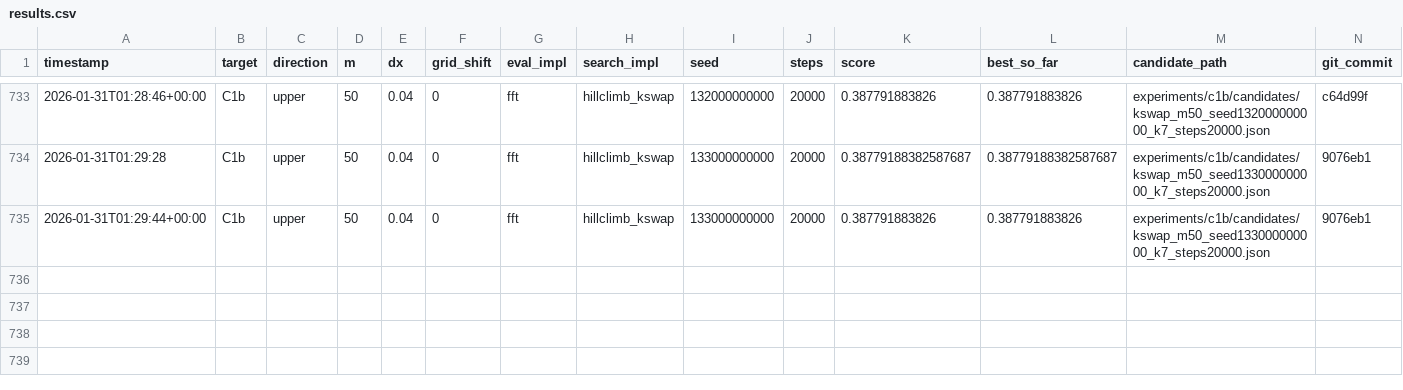
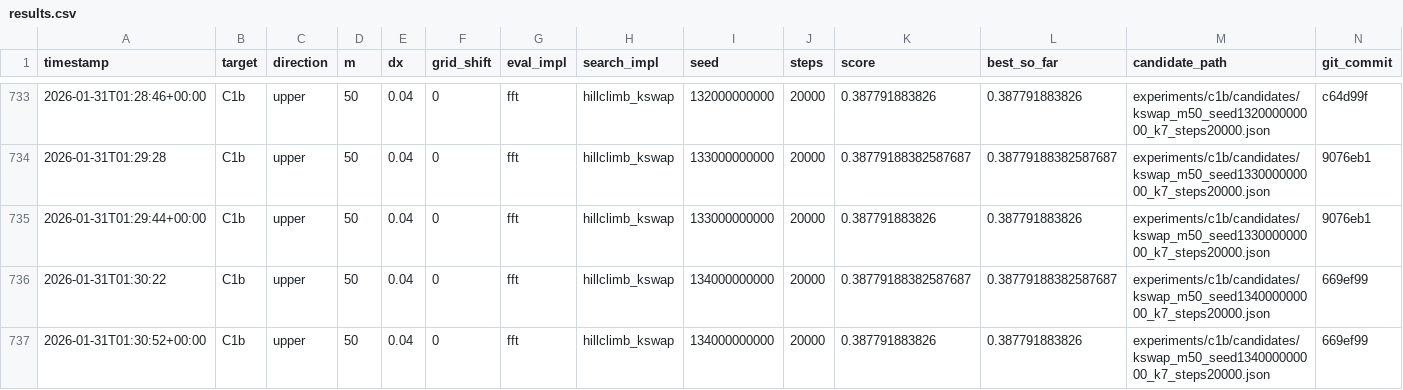
Before and after one commit to sebastian-griego/opt, a CSV file: results.csv, drawn as a sheet; only a part is shown, gaps mark what is left out.

Commit message:
iter: kswap seed134000000000 short

```diff
--- a/results.csv
+++ b/results.csv
@@ -735 +735,3 @@ timestamp,target,direction,m,dx,grid_shift,eval_impl,search_impl,seed,steps,scor
 2026-01-31T01:29:44+00:00,C1b,upper,50,0.04,0,fft,hillclimb_kswap,133000000000,20000,0.387791883826,0.387791883826,experiments/c1b/candidates/kswap_m50_seed133000000000_k7_steps20000.json,9076eb1
+2026-01-31T01:30:22,C1b,upper,50,0.04,0,fft,hillclimb_kswap,134000000000,20000,0.38779188382587687,0.38779188382587687,experiments/c1b/candidates/kswap_m50_seed134000000000_k7_steps20000.json,669ef99
+2026-01-31T01:30:52+00:00,C1b,upper,50,0.04,0,fft,hillclimb_kswap,134000000000,20000,0.387791883826,0.387791883826,experiments/c1b/candidates/kswap_m50_seed134000000000_k7_steps20000.json,669ef99
```
Also changed, not shown: 3 other files.
